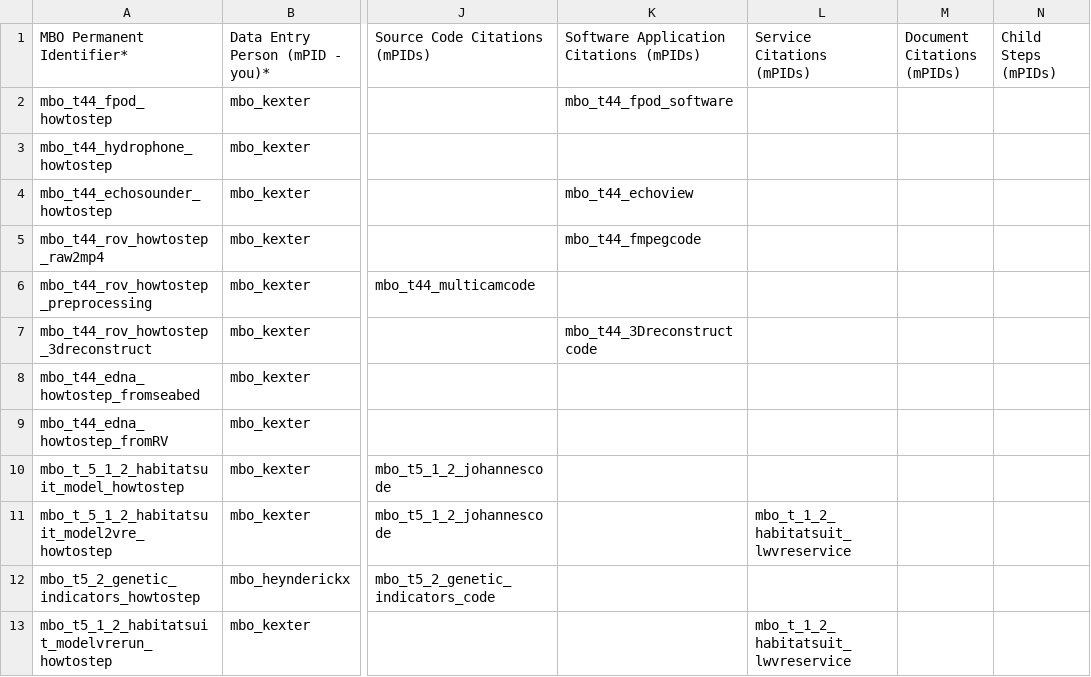
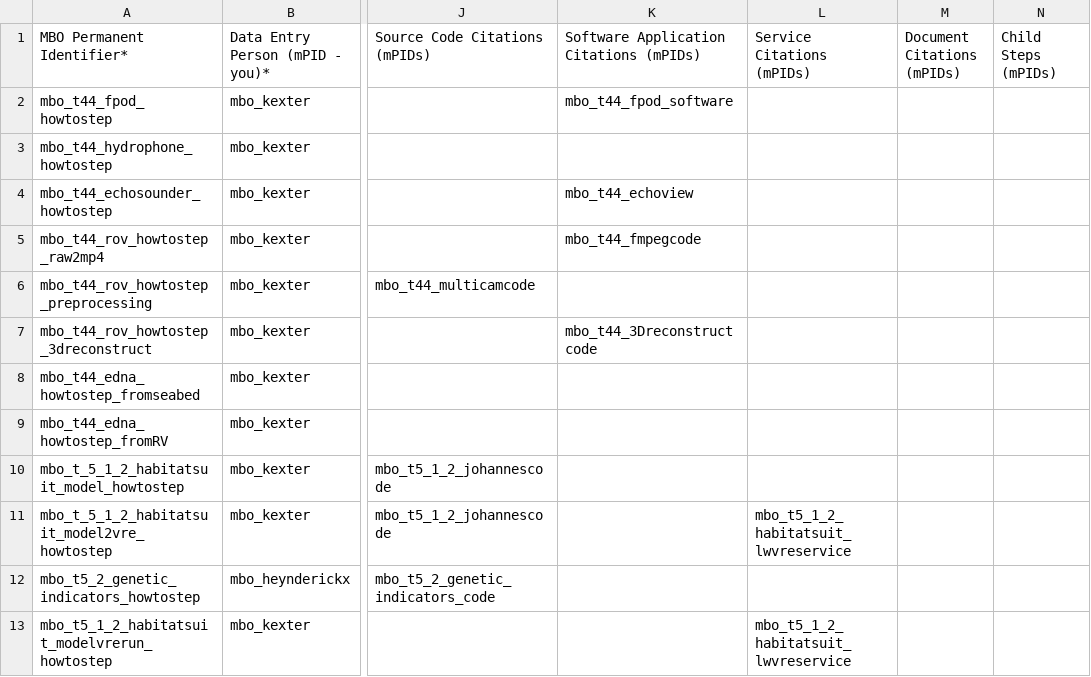
Before and after one commit to marco-bolo/csv-to-json-ld, a CSV file: data/HowToStep.csv, drawn as a sheet; only a part is shown, gaps mark what is left out; the diff names each change by its address in the sheet, - before the commit and + after, or states it on an @@ line.

```diff
--- a/data/HowToStep.csv
+++ b/data/HowToStep.csv
-L11: mbo_t_1_2_habitatsuit_lwvreservice
+L11: mbo_t5_1_2_habitatsuit_lwvreservice
-L13: mbo_t_1_2_habitatsuit_lwvreservice
+L13: mbo_t5_1_2_habitatsuit_lwvreservice
```
